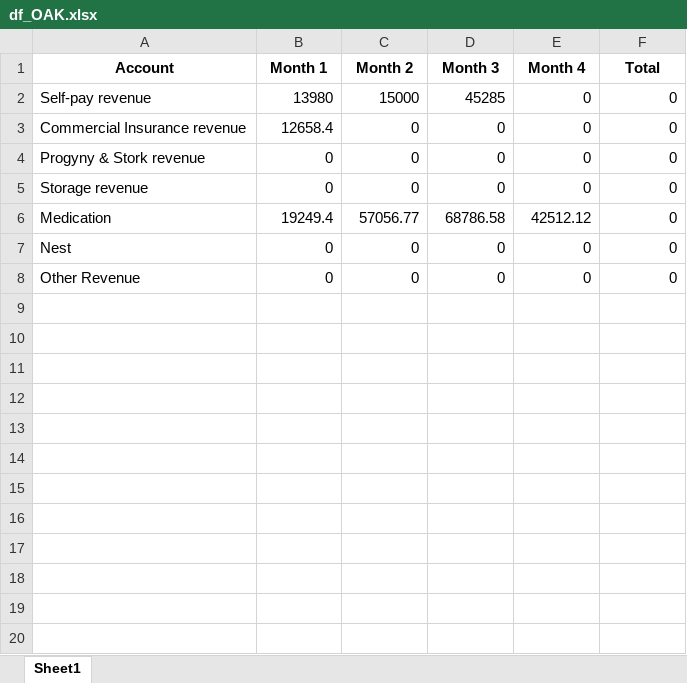
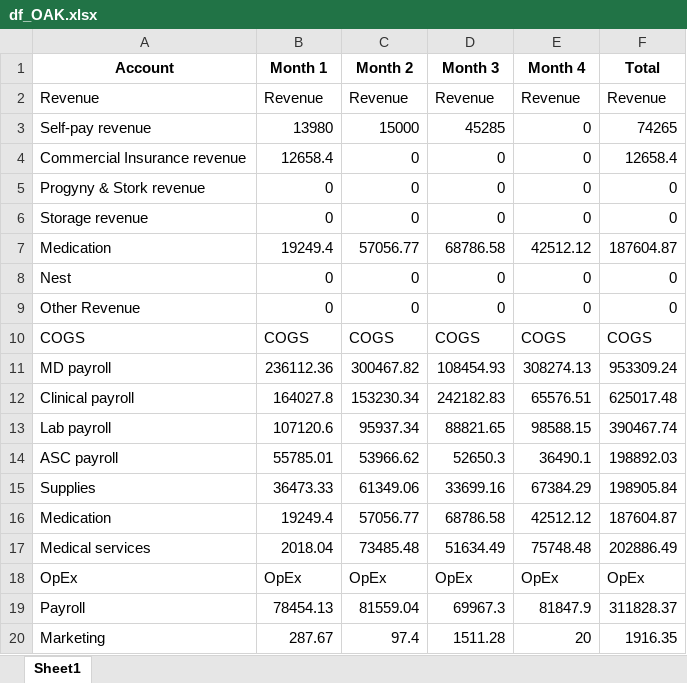
Before and after one commit to rukus05/Spring-Python, an Excel workbook: Financial Statements/df_OAK.xlsx, sheet Sheet1, drawn as a sheet; only a part is shown; values as stored, in another font and other column widths than the file's, no borders; addresses are those after the commit; the diff covers the shown part only; the diff names each change by its address in the sheet, - before the commit and + after, or states it on an @@ line.

```diff
--- a/Financial Statements/df_OAK.xlsx (sheet Sheet1)
+++ b/Financial Statements/df_OAK.xlsx (sheet Sheet1)
+row 2: Revenue | Revenue | Revenue | Revenue | Revenue | Revenue
-F3 (Total): 0
+F3 (Total): 74265
-F4 (Total): 0
+F4 (Total): 12658.4
-F7 (Total): 0
+F7 (Total): 187604.87
+row 10: COGS | COGS | COGS | COGS | COGS | COGS
+row 11: MD payroll | 236112.36 | 300467.82 | 108454.93 | 308274.13 | 953309.24
+row 12: Clinical payroll | 164027.8 | 153230.34 | 242182.83 | 65576.51 | 625017.48
+row 13: Lab payroll | 107120.6 | 95937.34 | 88821.65 | 98588.15 | 390467.74
+row 14: ASC payroll | 55785.01 | 53966.62 | 52650.3 | 36490.1 | 198892.03
+row 15: Supplies | 36473.33 | 61349.06 | 33699.16 | 67384.29 | 198905.84
+row 16: Medication | 19249.4 | 57056.77 | 68786.58 | 42512.12 | 187604.87
+row 17: Medical services | 2018.04 | 73485.48 | 51634.49 | 75748.48 | 202886.49
+row 18: OpEx | OpEx | OpEx | OpEx | OpEx | OpEx
+row 19: Payroll | 78454.13 | 81559.04 | 69967.3 | 81847.9 | 311828.37
+row 20: Marketing | 287.67 | 97.4 | 1511.28 | 20 | 1916.35
```
Also changed, not shown: 10 added rows elsewhere in this sheet, Financial Statements/df_HQ.xlsx, Financial Statements/df_NYC.xlsx, 10 other files.
